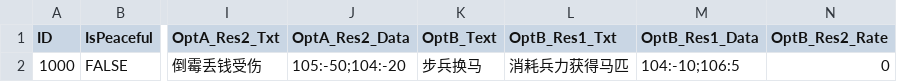
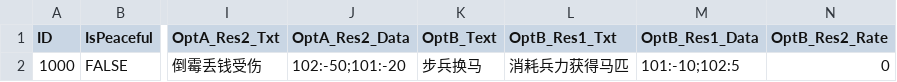
Before and after one commit to ET35te/WestPlan, a CSV file: Assets/Resources/Data/EventTable.csv, drawn as a sheet; only a part is shown, gaps mark what is left out; the diff names each change by its address in the sheet, - before the commit and + after, or states it on an @@ line.

```diff
--- a/Assets/Resources/Data/EventTable.csv
+++ b/Assets/Resources/Data/EventTable.csv
-J2 (OptA_Res2_Data): 105:-50;104:-20
+J2 (OptA_Res2_Data): 102:-50;101:-20
-M2 (OptB_Res1_Data): 104:-10;106:5
+M2 (OptB_Res1_Data): 101:-10;102:5
```
Also changed, not shown: 26 other files.
